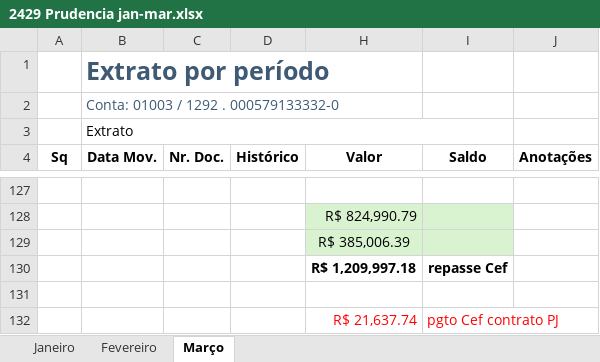
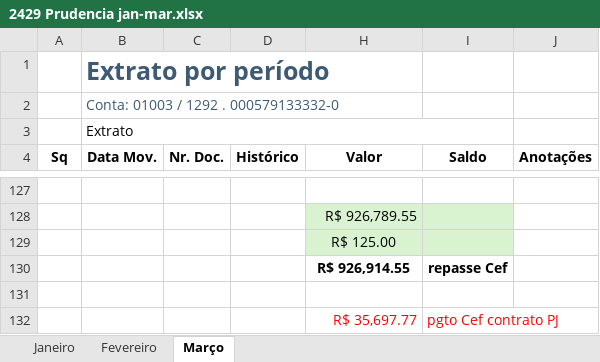
Before and after one commit to vitortaira/amplaGitHub, an Excel workbook: dados/2429 Prudencia jan-mar.xlsx, sheet Março, drawn as a sheet; only a part is shown, gaps mark what is left out; values as stored, in another font and other column widths than the file's, no borders; the diff covers the shown part only; the diff names each change by its address in the sheet, - before the commit and + after, or states it on an @@ line.

```diff
--- a/dados/2429 Prudencia jan-mar.xlsx (sheet Março)
+++ b/dados/2429 Prudencia jan-mar.xlsx (sheet Março)
-H128 (Valor): R$ 824,990.79
+H128 (Valor): R$ 926,789.55
-H129 (Valor): R$ 385,006.39
+H129 (Valor): R$ 125.00
-H130 (Valor): R$ 1,209,997.18
+H130 (Valor): R$ 926,914.55
-H132 (Valor): R$ 21,637.74
+H132 (Valor): R$ 35,697.77
```
Also changed, not shown: 89 hidden or unhidden rows elsewhere in this sheet, sheet Janeiro, 4 other files.
